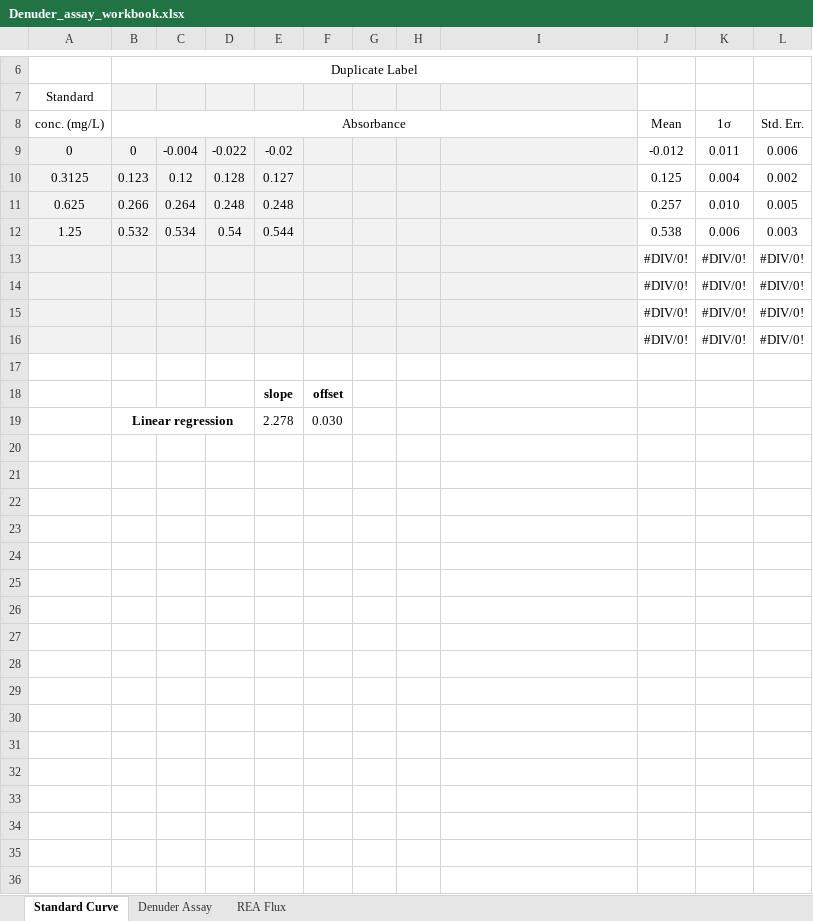
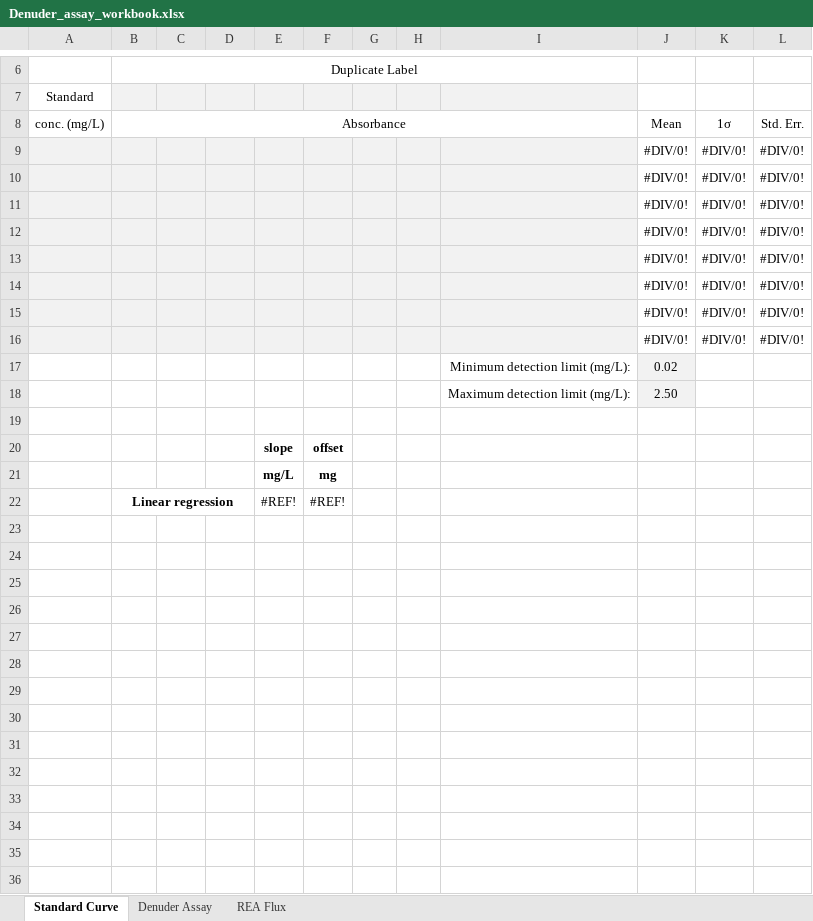
Before and after one commit to patricktokeeffe/rea-nh3-sampler, an Excel workbook: doc/Denuder_assay_workbook.xlsx, sheet Standard Curve, drawn as a sheet; only a part is shown, gaps mark what is left out; values as stored, in another font and other column widths than the file's, no borders; charts and pictures and conditional formats not drawn; removed rows and columns are numbered as before the commit, all else as after; the diff covers the shown part only; the diff names each change by its address in the sheet, - before the commit and + after, or states it on an @@ line.

```diff
--- a/doc/Denuder_assay_workbook.xlsx (sheet Standard Curve)
+++ b/doc/Denuder_assay_workbook.xlsx (sheet Standard Curve)
-row 9: 0 | 0 | -0.004 | -0.022 | -0.02 |  |  |  |  | -0.012 | 0.011 | 0.006
-row 10: 0.3125 | 0.123 | 0.12 | 0.128 | 0.127 |  |  |  |  | 0.125 | 0.004 | 0.002
-row 11: 0.625 | 0.266 | 0.264 | 0.248 | 0.248 |  |  |  |  | 0.257 | 0.010 | 0.005
-row 12: 1.25 | 0.532 | 0.534 | 0.54 | 0.544 |  |  |  |  | 0.538 | 0.006 | 0.003
+row 13:  |  |  |  |  |  |  |  |  | #DIV/0! | #DIV/0! | #DIV/0!
+row 14:  |  |  |  |  |  |  |  |  | #DIV/0! | #DIV/0! | #DIV/0!
+row 15:  |  |  |  |  |  |  |  |  | #DIV/0! | #DIV/0! | #DIV/0!
+row 16:  |  |  |  |  |  |  |  |  | #DIV/0! | #DIV/0! | #DIV/0!
+row 17:  |  |  |  |  |  |  |  | Minimum detection limit (mg/L): | 0.02
+row 18:  |  |  |  |  |  |  |  | Maximum detection limit (mg/L): | 2.50
+row 21:  |  |  |  | mg/L | mg
+row 22:  | Linear regression |  |  | #REF! | #REF!
-row 23:  | Linear regression |  |  | 2.278 | 0.030
+row 23: (empty)
-B19:D19 merged
+row 24: (empty)
+row 25: (empty)
+row 26: (empty)
+row 27: (empty)
+row 28: (empty)
+row 29: (empty)
+row 30: (empty)
+row 31: (empty)
+row 32: (empty)
+row 33: (empty)
+row 34: (empty)
+row 35: (empty)
+row 36: (empty)
```
Also changed, not shown: 8 added rows and 2 removed rows elsewhere in this sheet, sheet Denuder Assay, sheet REA Flux, formulas that keep their value, charts or pictures.
